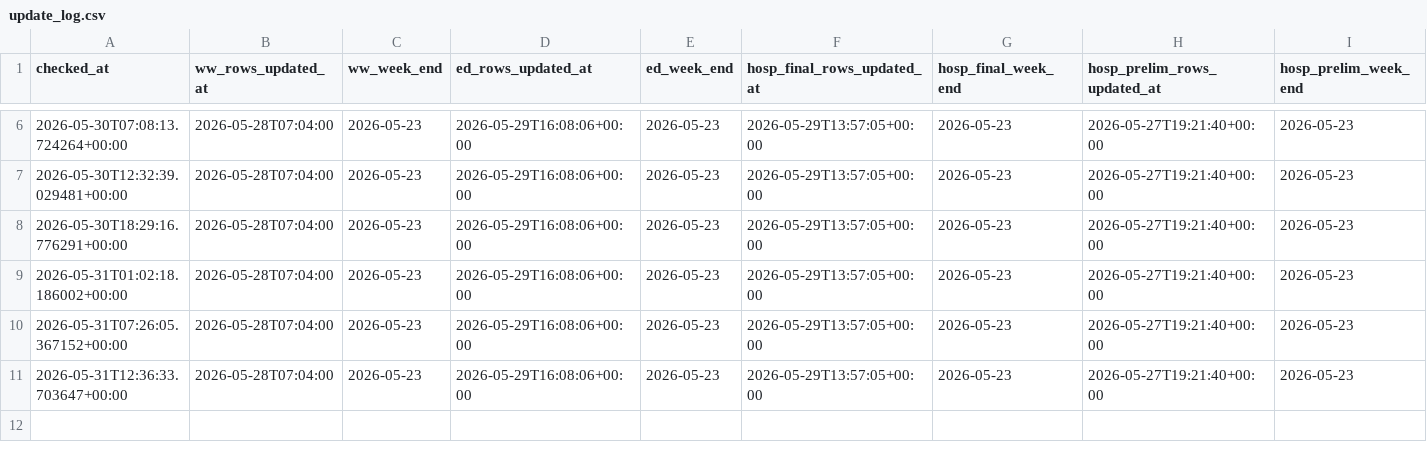
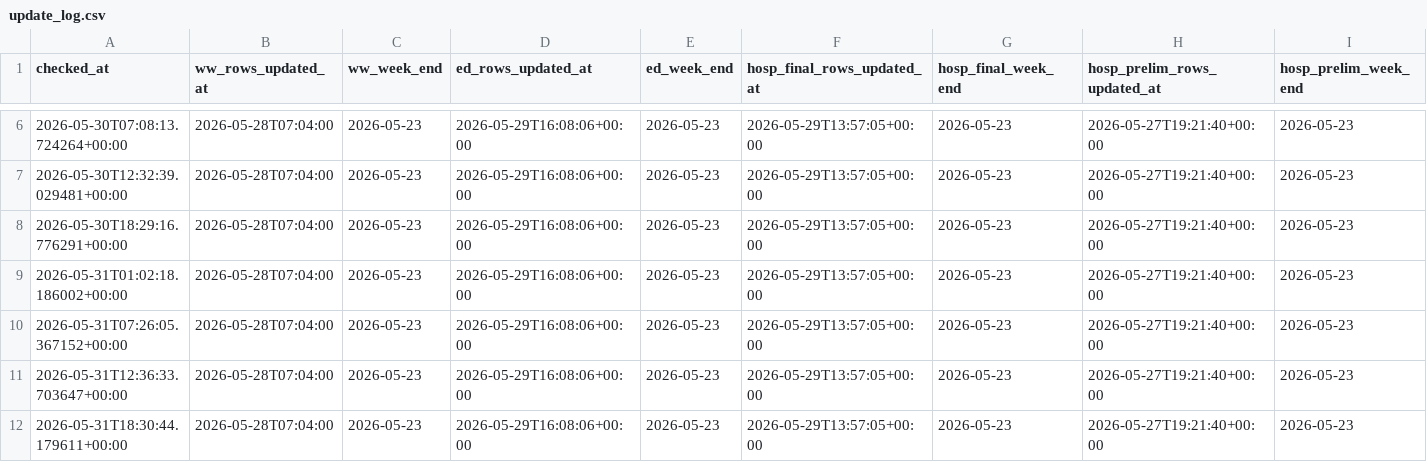
Before and after one commit to jamiemccarthy/contagion-poster, a CSV file: update_log.csv, drawn as a sheet; only a part is shown, gaps mark what is left out; the diff names each change by its address in the sheet, - before the commit and + after, or states it on an @@ line.

```diff
--- a/update_log.csv
+++ b/update_log.csv
+row 12: 2026-05-31T18:30:44.179611+00:00 | 2026-05-28T07:04:00 | 2026-05-23 | 2026-05-29T16:08:06+00:00 | 2026-05-23 | 2026-05-29T13:57:05+00:00 | 2026-05-23 | 2026-05-27T19:21:40+00:00 | 2026-05-23
```
